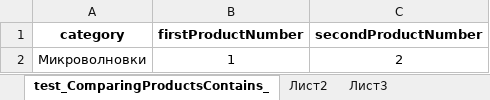
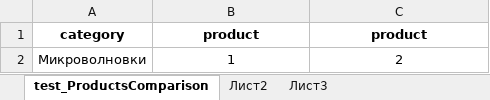
Before and after one commit to DenysDavydov/work-repository, an Excel workbook: pn-testing-framework/input-data/Test_MicrowaveComparison.xlsx, sheet test_ProductsComparison, drawn as a sheet; values as stored, in another font and other column widths than the file's, no borders; the diff names each change by its address in the sheet, - before the commit and + after, or states it on an @@ line.

Commit message:
Added bakery and washers tests

```diff
--- a/pn-testing-framework/input-data/Test_MicrowaveComparison.xlsx (sheet test_ProductsComparison)
+++ b/pn-testing-framework/input-data/Test_MicrowaveComparison.xlsx (sheet test_ProductsComparison)
-sheet tab: test_ComparingProductsContains_
+sheet tab: test_ProductsComparison
-B1: firstProductNumber
+B1: product
-C1: secondProductNumber
+C1: product
```
Also changed, not shown: pn-testing-framework/input-data/Test_FridgesSorting.xlsx, 13 other files.
